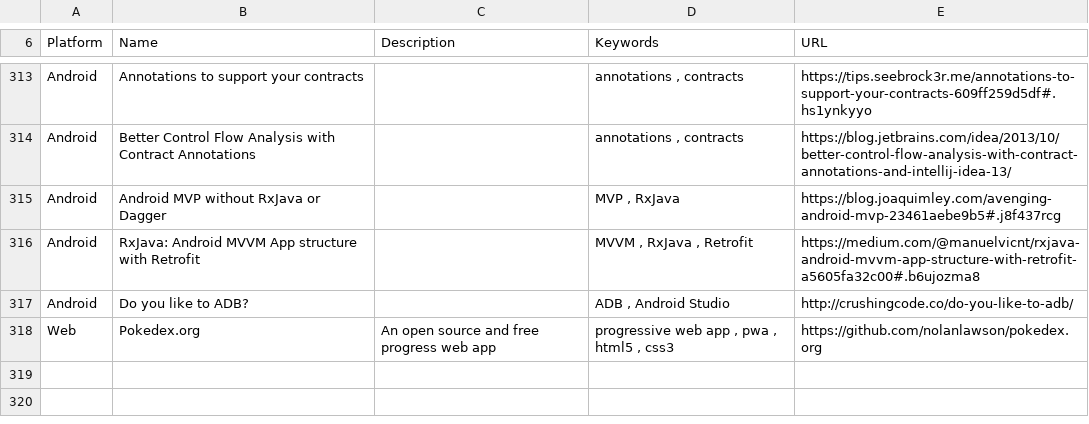
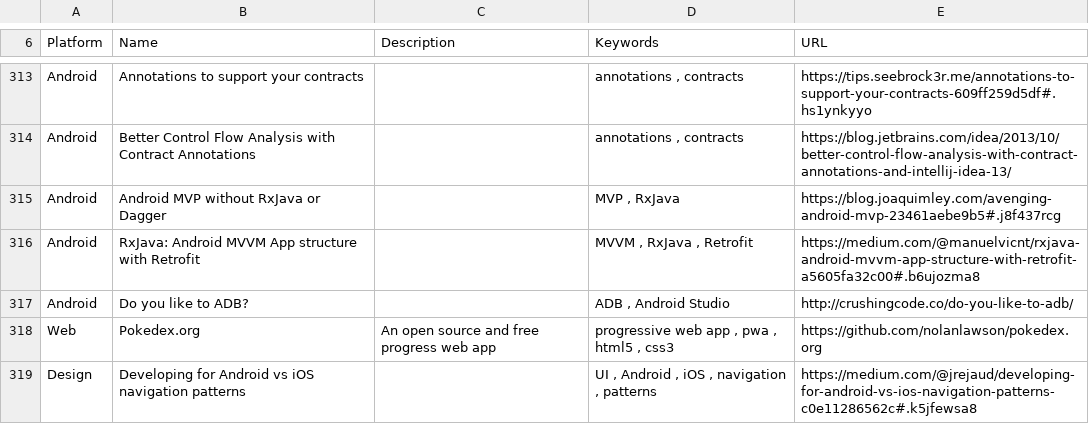
Before and after one commit to vaginessa/Tips-n-tools, a CSV file: webz/Tips-n-tools_WebLinks.csv, drawn as a sheet; only a part is shown, gaps mark what is left out; the diff names each change by its address in the sheet, - before the commit and + after, or states it on an @@ line.

Commit message:
chore: add reference to article about Android vs iOS navigation patterns

```diff
--- a/webz/Tips-n-tools_WebLinks.csv
+++ b/webz/Tips-n-tools_WebLinks.csv
+row 319: Design | Developing for Android vs iOS navigation patterns |  | UI , Android , iOS , navigation , patterns | https://medium.com/@jrejaud/developing-for-android-vs-ios-navigation-patterns-c0e11286562c#.k5jfewsa8
```
Also changed, not shown: 3 other files.
